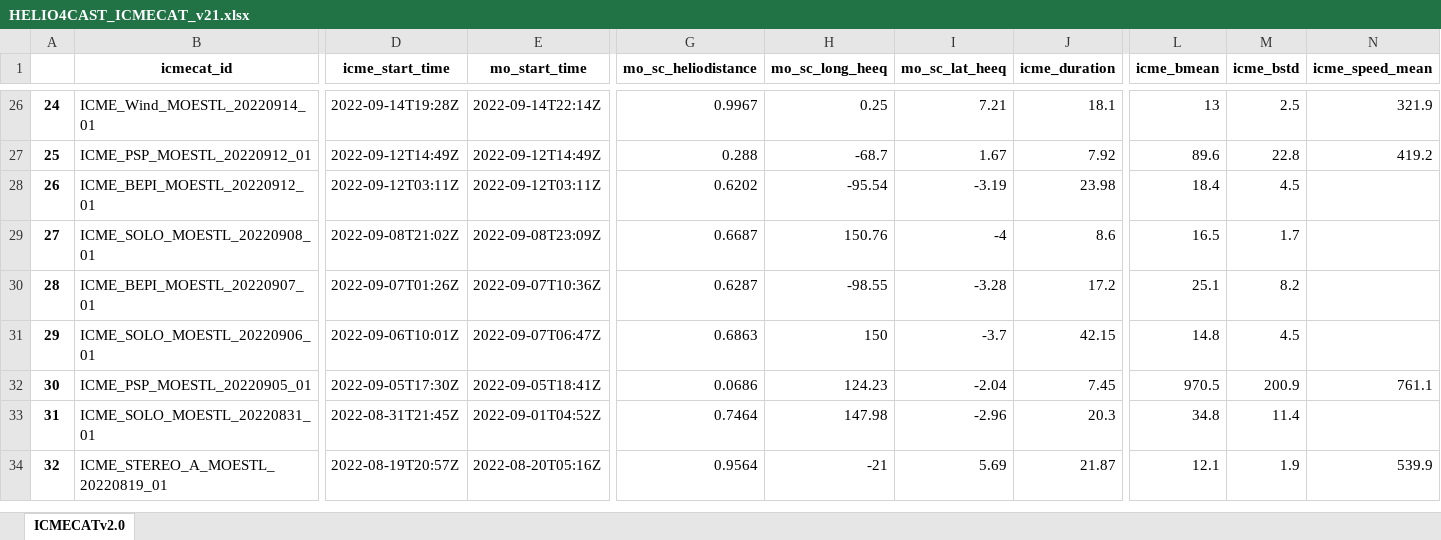
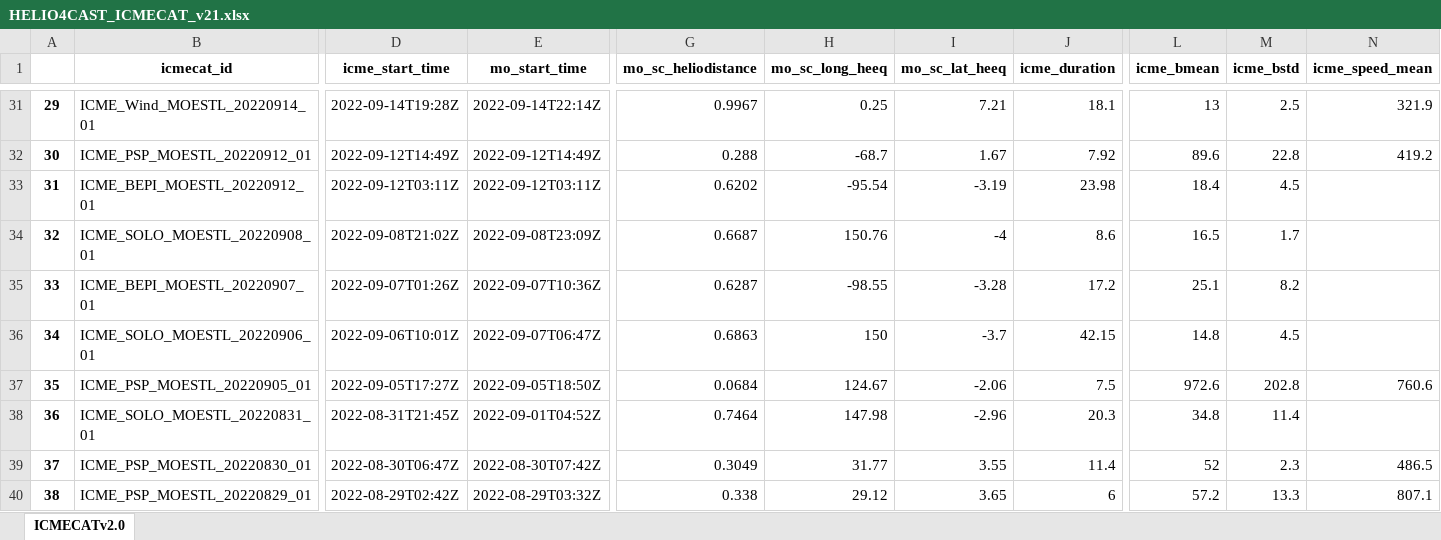
Before and after one commit to cmoestl/heliocats, an Excel workbook: icmecat/HELIO4CAST_ICMECAT_v21.xlsx, sheet ICMECATv2.0, drawn as a sheet; only a part is shown, gaps mark what is left out; the shorter side is filled out with more unchanged rows; values as stored, in another font and other column widths than the file's, no borders; addresses are those after the commit; rows hold the shown columns only; the diff covers the shown part only; the diff names each change by its address in the sheet, - before the commit and + after, or states it on an @@ line.

```diff
--- a/icmecat/HELIO4CAST_ICMECAT_v21.xlsx (sheet ICMECATv2.0)
+++ b/icmecat/HELIO4CAST_ICMECAT_v21.xlsx (sheet ICMECATv2.0)
@@ column A renumbered from row 13 down @@
-D37 (icme_start_time): 2022-09-05T17:30Z
+D37 (icme_start_time): 2022-09-05T17:27Z
-E37 (mo_start_time): 2022-09-05T18:41Z
+E37 (mo_start_time): 2022-09-05T18:50Z
-G37 (mo_sc_heliodistance): 0.0686
+G37 (mo_sc_heliodistance): 0.0684
-H37 (mo_sc_long_heeq): 124.23
+H37 (mo_sc_long_heeq): 124.67
-I37 (mo_sc_lat_heeq): -2.04
+I37 (mo_sc_lat_heeq): -2.06
-J37 (icme_duration): 7.45
+J37 (icme_duration): 7.5
-L37 (icme_bmean): 970.5
+L37 (icme_bmean): 972.6
-M37 (icme_bstd): 200.9
+M37 (icme_bstd): 202.8
-N37 (icme_speed_mean): 761.1
+N37 (icme_speed_mean): 760.6
+row 39: 37 | ICME_PSP_MOESTL_20220830_01 | 2022-08-30T06:47Z | 2022-08-30T07:42Z | 0.3049 | 31.77 | 3.55 | 11.4 | 52 | 2.3 | 486.5
+row 40: 38 | ICME_PSP_MOESTL_20220829_01 | 2022-08-29T02:42Z | 2022-08-29T03:32Z | 0.338 | 29.12 | 3.65 | 6 | 57.2 | 13.3 | 807.1
```
Also changed, not shown: 9 added rows and 23 edited cells elsewhere in this sheet, icmecat/HELIO4CAST_ICMECAT_v21_master.xlsx, 20 other files.
